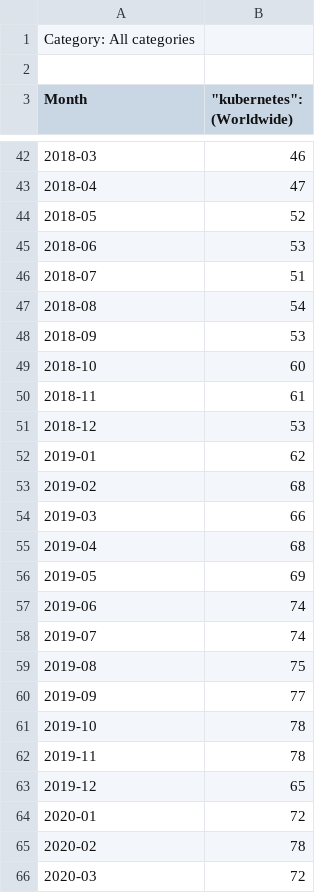
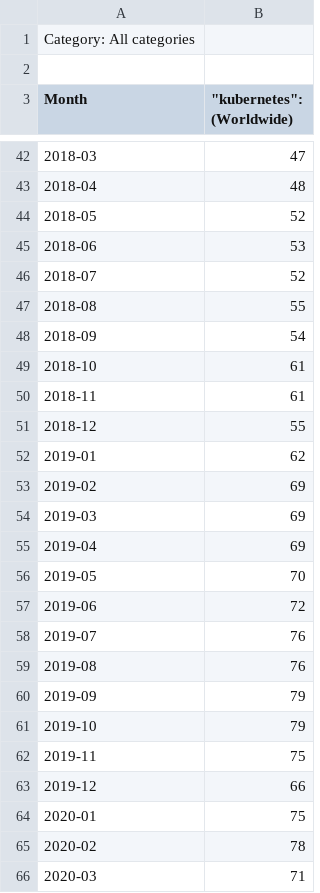
Before and after one commit to hungvvu/managed-kubernetes-evaluation, a CSV file: stats/search-and-research-interests/data/kubernetes-google-trend-search-interests.csv, drawn as a sheet; only a part is shown, gaps mark what is left out; the diff covers the shown part only.

```diff
--- a/stats/search-and-research-interests/data/kubernetes-google-trend-search-interests.csv
+++ b/stats/search-and-research-interests/data/kubernetes-google-trend-search-interests.csv
@@ -42,25 +42,25 @@ Month,"""kubernetes"": (Worldwide)"
-2018-03,46
-2018-04,47
+2018-03,47
+2018-04,48
 2018-05,52
 2018-06,53
-2018-07,51
-2018-08,54
-2018-09,53
-2018-10,60
+2018-07,52
+2018-08,55
+2018-09,54
+2018-10,61
 2018-11,61
-2018-12,53
+2018-12,55
 2019-01,62
-2019-02,68
-2019-03,66
-2019-04,68
-2019-05,69
-2019-06,74
-2019-07,74
-2019-08,75
-2019-09,77
-2019-10,78
-2019-11,78
-2019-12,65
-2020-01,72
+2019-02,69
+2019-03,69
+2019-04,69
+2019-05,70
+2019-06,72
+2019-07,76
+2019-08,76
+2019-09,79
+2019-10,79
+2019-11,75
+2019-12,66
+2020-01,75
 2020-02,78
-2020-03,72
+2020-03,71
```
Also changed, not shown: 1 removed row and 62 edited cells elsewhere in this file, stats/search-and-research-interests/data/managed-kubernetes-google-trend-search-interests.csv, stats/search-and-research-interests/data/merged-search-interests.csv, 1 other file.
